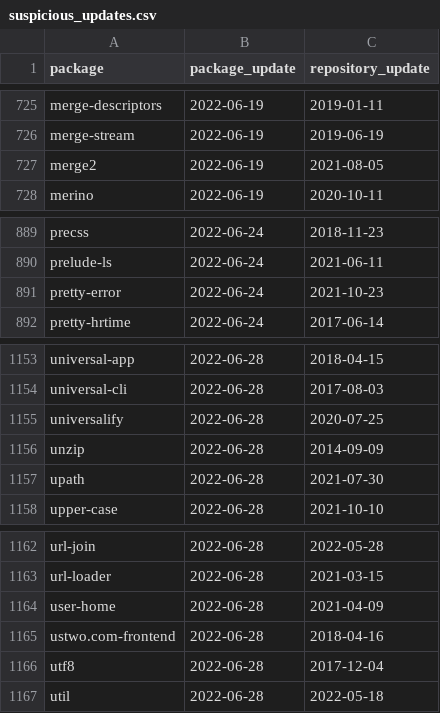
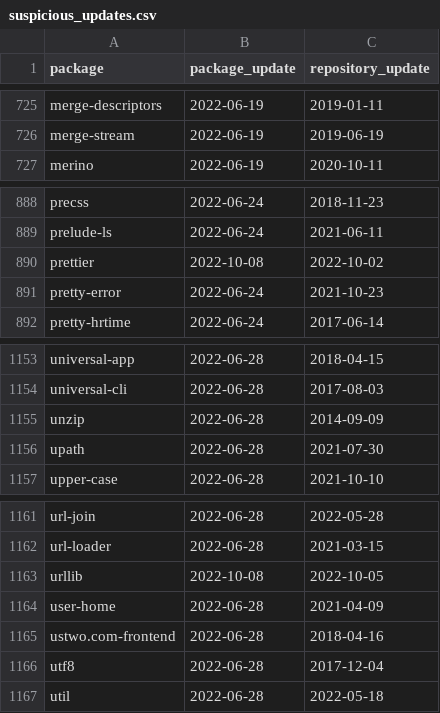
Before and after one commit to trickest/packages, a CSV file: npm/suspicious_updates.csv, drawn as a sheet; only a part is shown, gaps mark what is left out; removed rows and columns are numbered as before the commit, all else as after; the diff names each change by its address in the sheet, - before the commit and + after, or states it on an @@ line.

```diff
--- a/npm/suspicious_updates.csv
+++ b/npm/suspicious_updates.csv
-row 727: merge2 | 2022-06-19 | 2021-08-05
+row 890: prettier | 2022-10-08 | 2022-10-02
-row 1155: universalify | 2022-06-28 | 2020-07-25
+row 1163: urllib | 2022-10-08 | 2022-10-05
```
Also changed, not shown: 1 other file.
